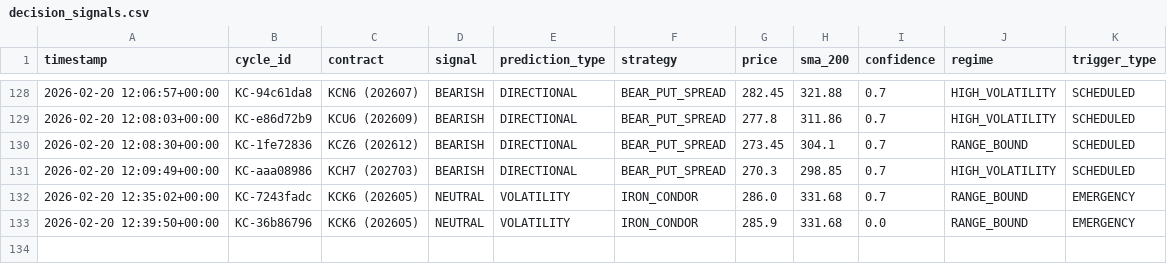
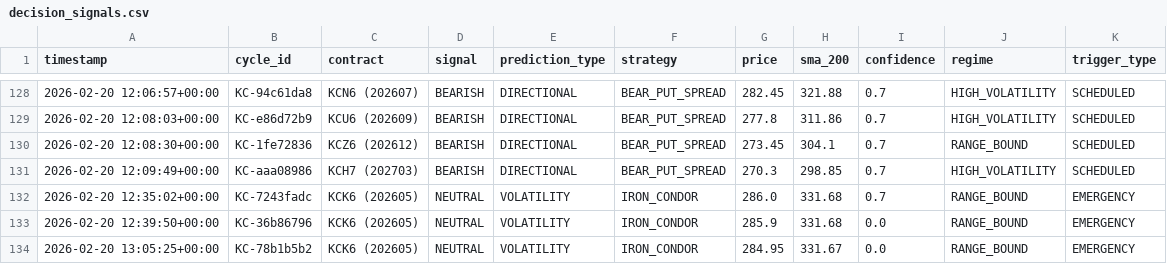
Before and after one commit to rozavala/real_options, a CSV file: prod/decision_signals.csv, drawn as a sheet; only a part is shown, gaps mark what is left out.

```diff
--- a/prod/decision_signals.csv
+++ b/prod/decision_signals.csv
@@ -133 +133,2 @@ timestamp,cycle_id,contract,signal,prediction_type,strategy,price,sma_200,confid
 2026-02-20 12:39:50+00:00,KC-36b86796,KCK6 (202605),NEUTRAL,VOLATILITY,IRON_CONDOR,285.9,331.68,0.0,RANGE_BOUND,EMERGENCY
+2026-02-20 13:05:25+00:00,KC-78b1b5b2,KCK6 (202605),NEUTRAL,VOLATILITY,IRON_CONDOR,284.95,331.67,0.0,RANGE_BOUND,EMERGENCY
```
Also changed, not shown: prod/data/agent_accuracy_structured.csv, prod/data/weight_evolution.csv, 13 other files.
